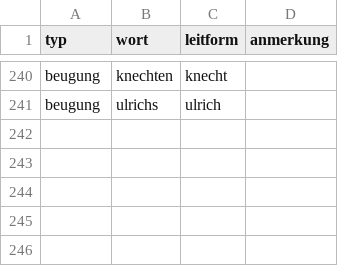
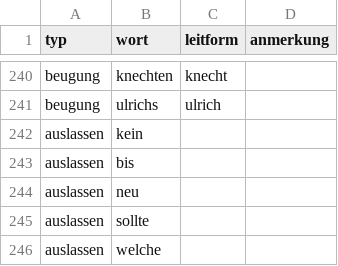
Before and after one commit to alexcapellmann-alt/Interface-Krems, a CSV file: data/wortwolke_filter.csv, drawn as a sheet; only a part is shown, gaps mark what is left out.

```diff
--- a/data/wortwolke_filter.csv
+++ b/data/wortwolke_filter.csv
@@ -241 +241,6 @@ beugung;knechten;knecht;
 beugung;ulrichs;ulrich;
+auslassen;kein;;
+auslassen;bis;;
+auslassen;neu;;
+auslassen;sollte;;
+auslassen;welche;;
```
Also changed, not shown: data/infotexte.csv, 9 other files.
